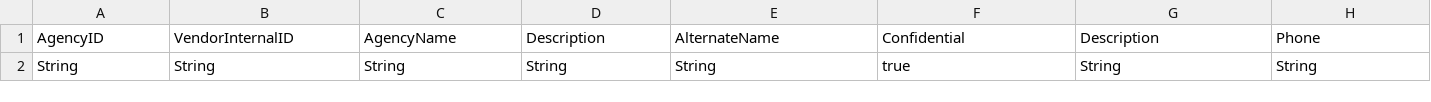
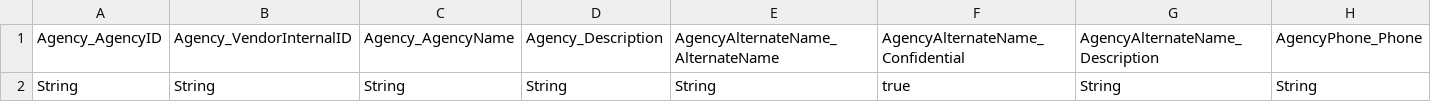
Before and after one commit to airsalliance/airs-csv, a CSV file: AIRS_csv/Agency.csv, drawn as a sheet; only a part is shown; removed rows and columns are numbered as before the commit, all else as after; rows hold the shown columns only; the diff names each change by its address in the sheet, - before the commit and + after, or states it on an @@ line.

```diff
--- a/AIRS_csv/Agency.csv
+++ b/AIRS_csv/Agency.csv
-row 1: AgencyID | VendorInternalID | AgencyName | Description | AlternateName | Confidential | Description | Phone
+row 1: Agency_AgencyID | Agency_VendorInternalID | Agency_AgencyName | Agency_Description | AgencyAlternateName_AlternateName | AgencyAlternateName_Confidential | AgencyAlternateName_Description | AgencyPhone_Phone
```
Also changed, not shown: AIRS_csv/Contact.csv, AIRS_csv/MailingAddress.csv, 6 other files.
